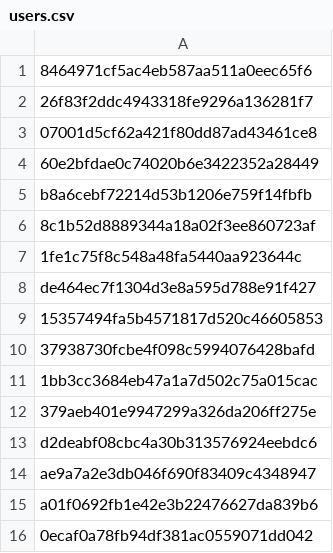
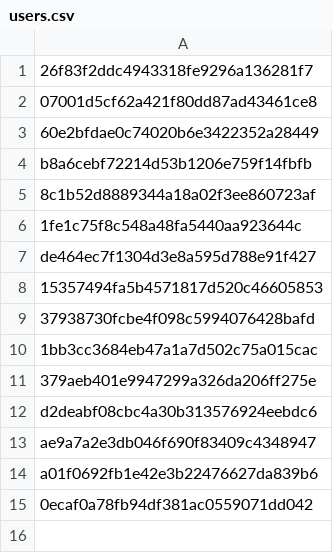
Before and after one commit to Heroes-United/patreonlist, a CSV file: users.csv, drawn as a sheet; the diff names each change by its address in the sheet, - before the commit and + after, or states it on an @@ line.

Commit message:
wow

```diff
--- a/users.csv
+++ b/users.csv
-row 1: 8464971cf5ac4eb587aa511a0eec65f6
```
